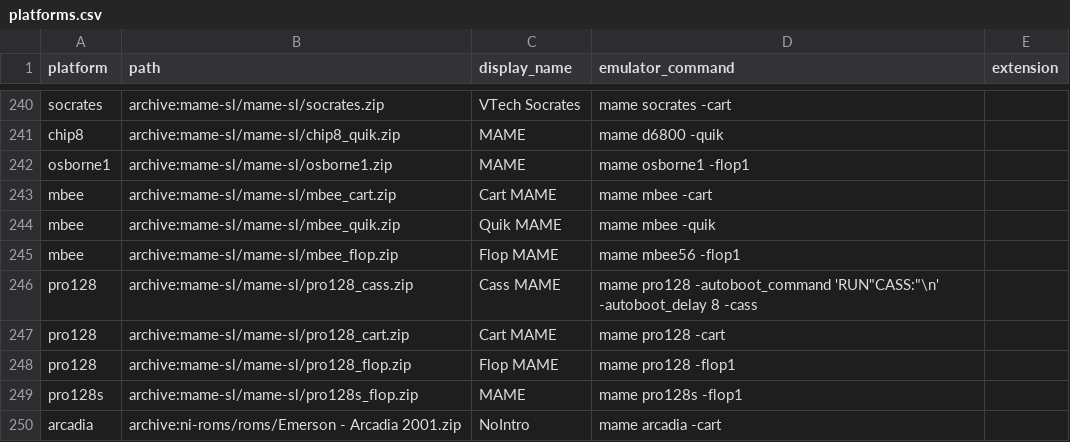
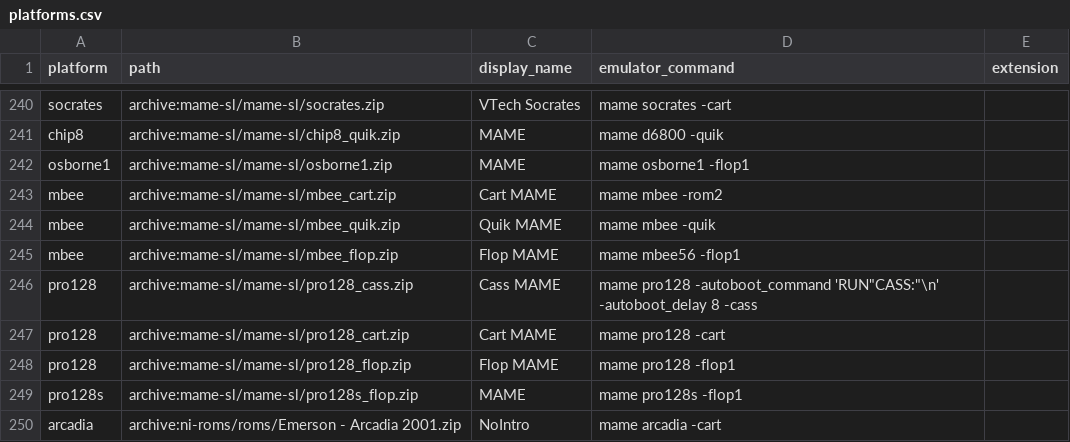
Before and after one commit to WizzardSK/gameflix, a CSV file: platforms.csv, drawn as a sheet; only a part is shown, gaps mark what is left out.

Commit message:
fix(mame): use -rom2 for mbee cart slot

```diff
--- a/platforms.csv
+++ b/platforms.csv
@@ -242,3 +242,3 @@ chip8,archive:mame-sl/mame-sl/chip8_quik.zip,MAME,mame d6800 -quik,
 osborne1,archive:mame-sl/mame-sl/osborne1.zip,MAME,mame osborne1 -flop1,
-mbee,archive:mame-sl/mame-sl/mbee_cart.zip,Cart MAME,mame mbee -cart,
+mbee,archive:mame-sl/mame-sl/mbee_cart.zip,Cart MAME,mame mbee -rom2,
 mbee,archive:mame-sl/mame-sl/mbee_quik.zip,Quik MAME,mame mbee -quik,
```
